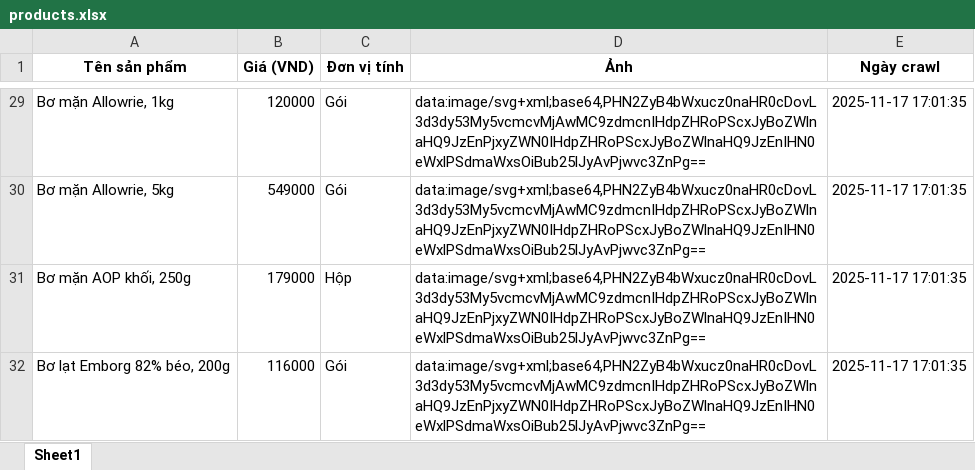
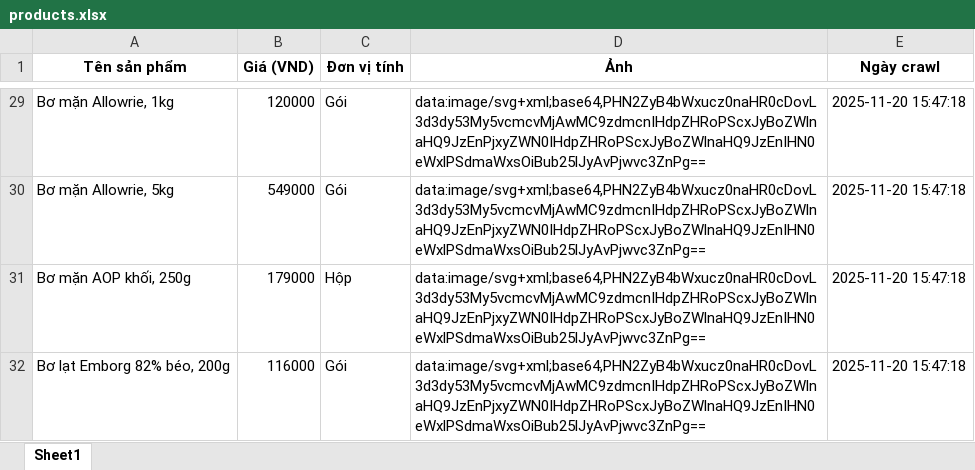
Before and after one commit to KimHoang-1802/Data-THtrue, an Excel workbook: data/products.xlsx, sheet Sheet1, drawn as a sheet; only a part is shown, gaps mark what is left out; values as stored, in another font and other column widths than the file's, no borders; the diff covers the shown part only; the diff names each change by its address in the sheet, - before the commit and + after, or states it on an @@ line.

```diff
--- a/data/products.xlsx (sheet Sheet1)
+++ b/data/products.xlsx (sheet Sheet1)
-E29:E32 (Ngày crawl): 2025-11-17 17:01:35
+E29:E32 (Ngày crawl): 2025-11-20 15:47:18
```
Also changed, not shown: 31 edited cells elsewhere in this sheet, 17 other files.
